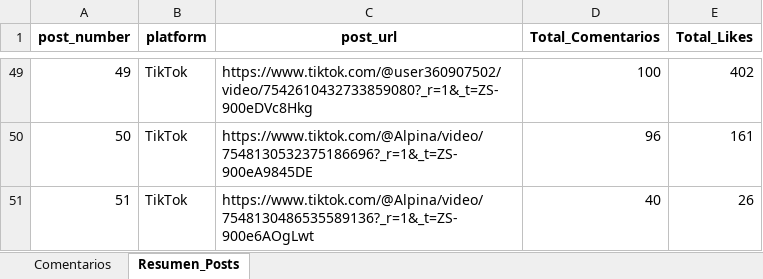
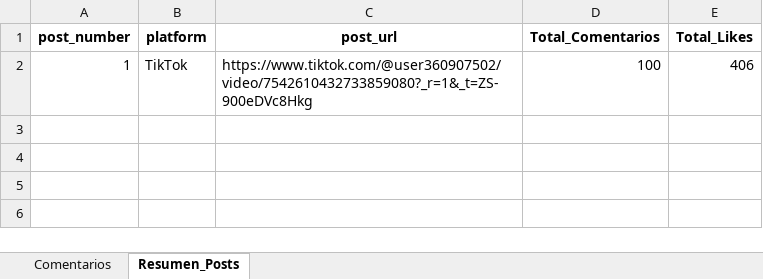
Before and after one commit to sociallisteningalpina-lang/dashboard-Kefir, an Excel workbook: Comentarios Campaña.xlsx, sheet Resumen_Posts, drawn as a sheet; only a part is shown, gaps mark what is left out; values as stored, in another font and other column widths than the file's, no borders; removed rows and columns are numbered as before the commit, all else as after; the diff covers the shown part only; the diff names each change by its address in the sheet, - before the commit and + after, or states it on an @@ line.

```diff
--- a/Comentarios Campaña.xlsx (sheet Resumen_Posts)
+++ b/Comentarios Campaña.xlsx (sheet Resumen_Posts)
-A2 (post_number): 49
+A2 (post_number): 1
-E2 (Total_Likes): 402
+E2 (Total_Likes): 406
-row 50: 50 | TikTok | https://www.tiktok.com/@Alpina/video/7548130532375186696?_r=1&_t=ZS-900eA9845DE | 96 | 161
-row 51: 51 | TikTok | https://www.tiktok.com/@Alpina/video/7548130486535589136?_r=1&_t=ZS-900e6AOgLwt | 40 | 26
```
Also changed, not shown: 47 removed rows elsewhere in this sheet, sheet Comentarios, 1 other file.
